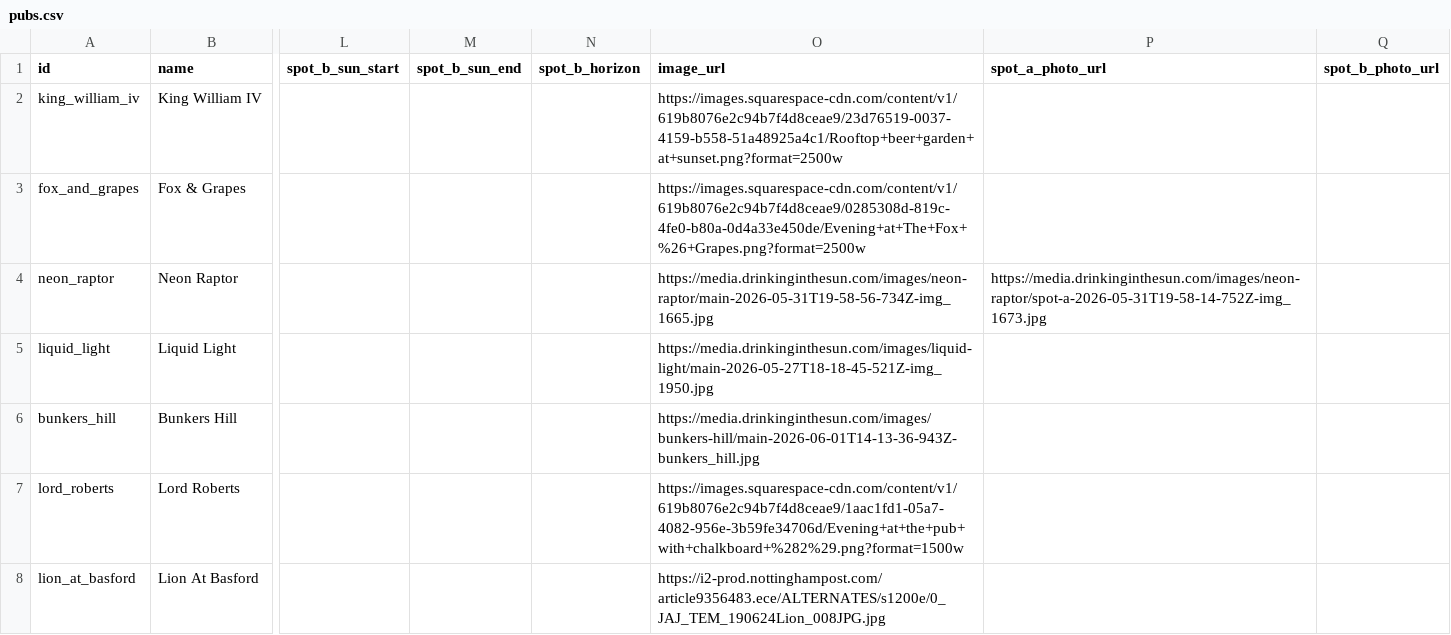
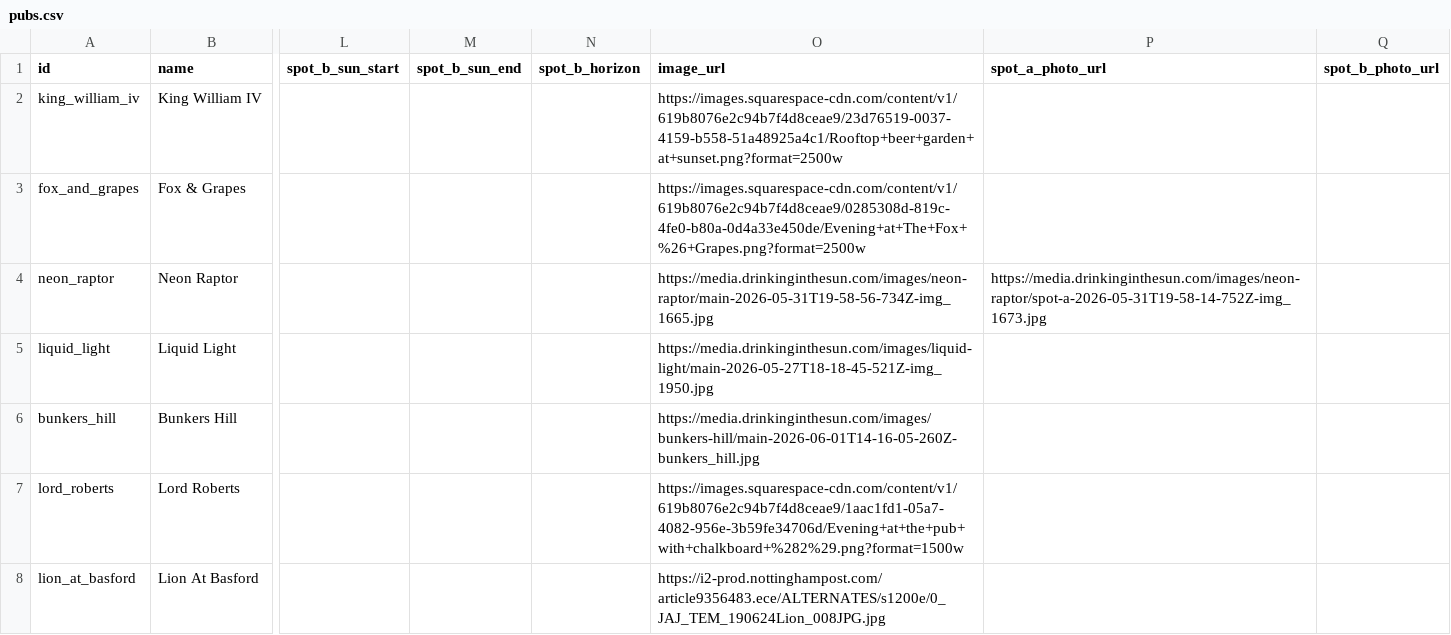
Before and after one commit to shawn845/DrinkingintheSun, a CSV file: app/public/data/pubs.csv, drawn as a sheet; only a part is shown, gaps mark what is left out; the diff names each change by its address in the sheet, - before the commit and + after, or states it on an @@ line.

Commit message:
Update pubs/routes via admin tool

```diff
--- a/app/public/data/pubs.csv
+++ b/app/public/data/pubs.csv
-O6 (image_url): https://media.drinkinginthesun.com/images/bunkers-hill/main-2026-06-01T14-13-36-943Z-bunkers_hill.jpg
+O6 (image_url): https://media.drinkinginthesun.com/images/bunkers-hill/main-2026-06-01T14-16-05-260Z-bunkers_hill.jpg
```
